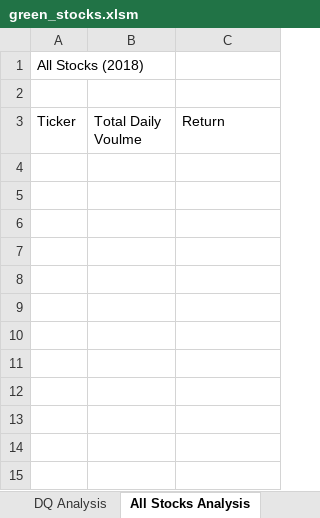
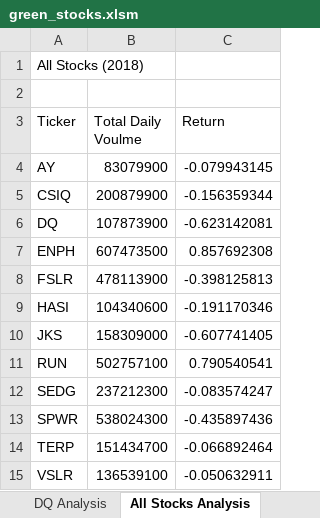
Before and after one commit to krismarie98/stock-analysis, an Excel workbook: green_stocks.xlsm, sheet All Stocks Analysis, drawn as a sheet; values as stored, in another font and other column widths than the file's, no borders; the diff names each change by its address in the sheet, - before the commit and + after, or states it on an @@ line.

Commit message:
Add files via upload

```diff
--- a/green_stocks.xlsm (sheet All Stocks Analysis)
+++ b/green_stocks.xlsm (sheet All Stocks Analysis)
+row 4: AY | 83079900 | -0.079943145
+row 5: CSIQ | 200879900 | -0.156359344
+row 6: DQ | 107873900 | -0.623142081
+row 7: ENPH | 607473500 | 0.857692308
+row 8: FSLR | 478113900 | -0.398125813
+row 9: HASI | 104340600 | -0.191170346
+row 10: JKS | 158309000 | -0.607741405
+row 11: RUN | 502757100 | 0.790540541
+row 12: SEDG | 237212300 | -0.083574247
+row 13: SPWR | 538024300 | -0.435897436
+row 14: TERP | 151434700 | -0.066892464
+row 15: VSLR | 136539100 | -0.050632911
```
